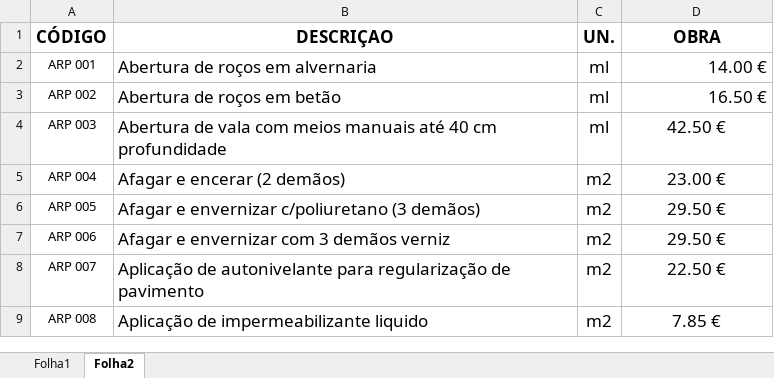
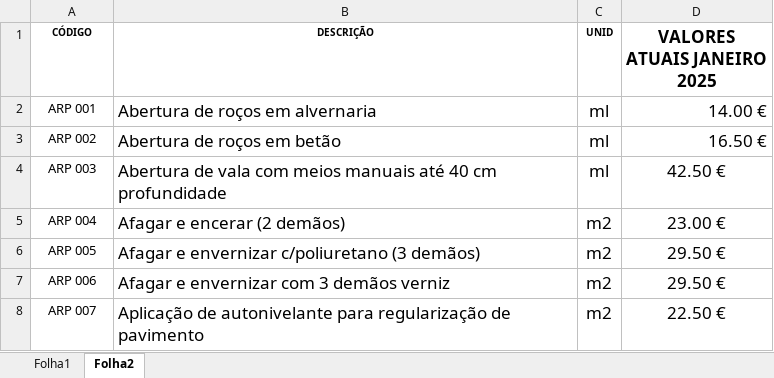
Before and after one commit to jorgemigueloliveirasoares-cloud/ARP-ORC, an Excel workbook: Cópia de Preços Tabela atual.xlsx, sheet Folha2, drawn as a sheet; only a part is shown; the shorter side is filled out with more unchanged rows; values as stored, in another font and other column widths than the file's, no borders; the diff names each change by its address in the sheet, - before the commit and + after, or states it on an @@ line.

Commit message:
Add files via upload

```diff
--- a/Cópia de Preços Tabela atual.xlsx (sheet Folha2)
+++ b/Cópia de Preços Tabela atual.xlsx (sheet Folha2)
@@ A1:C1 text size: smaller @@
-B1: DESCRIÇAO
+B1: DESCRIÇÃO
-C1: UN.
+C1: UNID
-D1: OBRA
+D1: VALORES ATUAIS JANEIRO 2025
```
